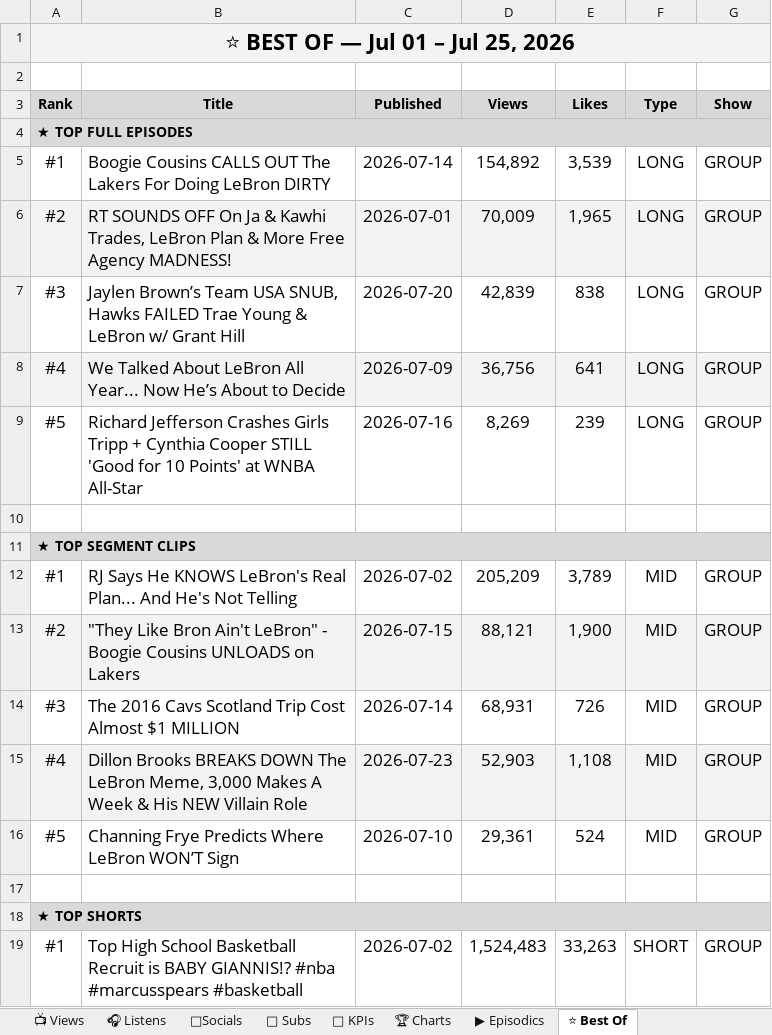
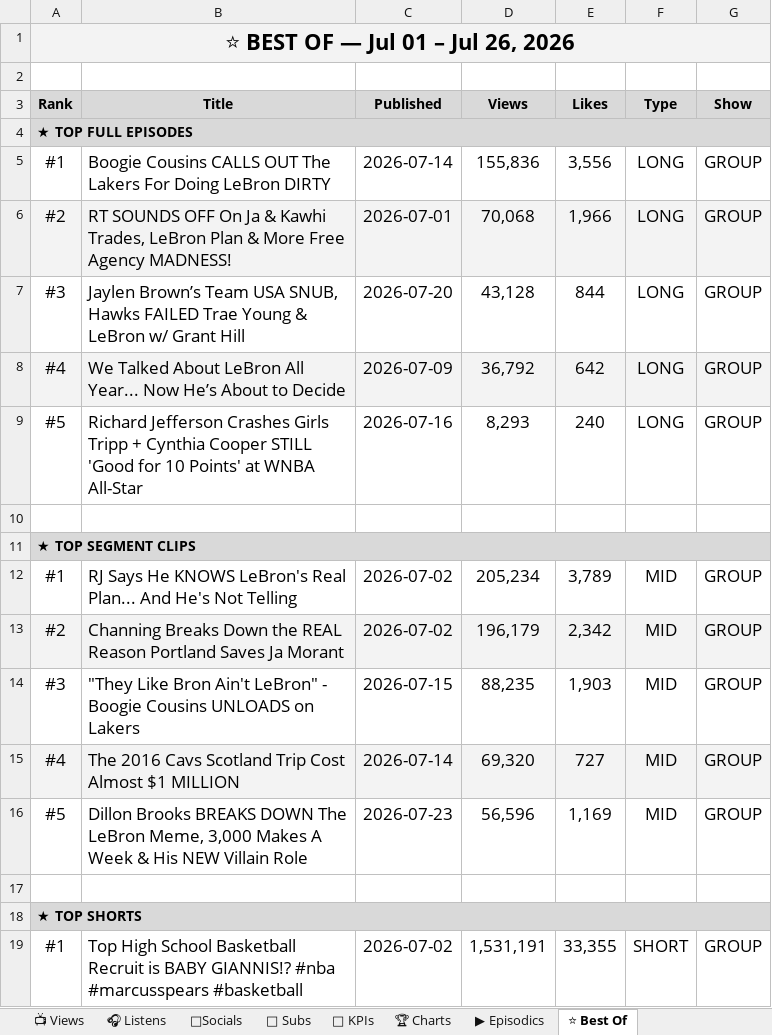
Before and after one commit to raindelaymedia/roadtrippin, an Excel workbook: master/shows/road_trippin/data/Road_Trippin_Analytics_Tracker.xlsx, sheet ⭐ Best Of, drawn as a sheet; only a part is shown; values as stored, in another font and other column widths than the file's, no borders; the diff covers the shown part only; the diff names each change by its address in the sheet, - before the commit and + after, or states it on an @@ line.

```diff
--- a/master/shows/road_trippin/data/Road_Trippin_Analytics_Tracker.xlsx (sheet ⭐ Best Of)
+++ b/master/shows/road_trippin/data/Road_Trippin_Analytics_Tracker.xlsx (sheet ⭐ Best Of)
-A1 (Rank): ⭐ BEST OF — Jul 01 – Jul 25, 2026
+A1 (Rank): ⭐ BEST OF — Jul 01 – Jul 26, 2026
-D5 (Views): 154,892
+D5 (Views): 155,836
-E5 (Likes): 3,539
+E5 (Likes): 3,556
-D6 (Views): 70,009
+D6 (Views): 70,068
-E6 (Likes): 1,965
+E6 (Likes): 1,966
-D7 (Views): 42,839
+D7 (Views): 43,128
-E7 (Likes): 838
+E7 (Likes): 844
-D8 (Views): 36,756
+D8 (Views): 36,792
-E8 (Likes): 641
+E8 (Likes): 642
-D9 (Views): 8,269
+D9 (Views): 8,293
-E9 (Likes): 239
+E9 (Likes): 240
-D12 (Views): 205,209
+D12 (Views): 205,234
-B13 (Title): "They Like Bron Ain't LeBron" - Boogie Cousins UNLOADS on Lakers
+B13 (Title): Channing Breaks Down the REAL Reason Portland Saves Ja Morant
-C13 (Published): 2026-07-15
+C13 (Published): 2026-07-02
-D13 (Views): 88,121
+D13 (Views): 196,179
-E13 (Likes): 1,900
+E13 (Likes): 2,342
-B14 (Title): The 2016 Cavs Scotland Trip Cost Almost $1 MILLION
+B14 (Title): "They Like Bron Ain't LeBron" - Boogie Cousins UNLOADS on Lakers
-C14 (Published): 2026-07-14
+C14 (Published): 2026-07-15
-D14 (Views): 68,931
+D14 (Views): 88,235
-E14 (Likes): 726
+E14 (Likes): 1,903
-B15 (Title): Dillon Brooks BREAKS DOWN The LeBron Meme, 3,000 Makes A Week & His NEW Villain Role
+B15 (Title): The 2016 Cavs Scotland Trip Cost Almost $1 MILLION
-C15 (Published): 2026-07-23
+C15 (Published): 2026-07-14
-D15 (Views): 52,903
+D15 (Views): 69,320
-E15 (Likes): 1,108
+E15 (Likes): 727
-B16 (Title): Channing Frye Predicts Where LeBron WON’T Sign
+B16 (Title): Dillon Brooks BREAKS DOWN The LeBron Meme, 3,000 Makes A Week & His NEW Villain Role
-C16 (Published): 2026-07-10
+C16 (Published): 2026-07-23
-D16 (Views): 29,361
+D16 (Views): 56,596
-E16 (Likes): 524
+E16 (Likes): 1,169
-D19 (Views): 1,524,483
+D19 (Views): 1,531,191
-E19 (Likes): 33,263
+E19 (Likes): 33,355
```
Also changed, not shown: 16 edited cells elsewhere in this sheet, sheet 🔑 KPIs, sheet 📺 Views, sheet ▶ Episodics, sheet 🎧 Listens, 3 other files.
